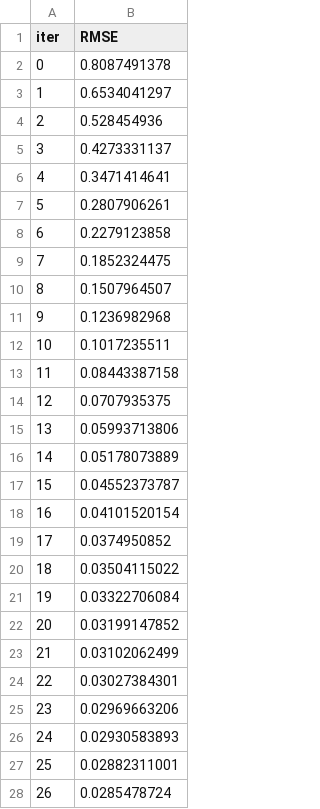
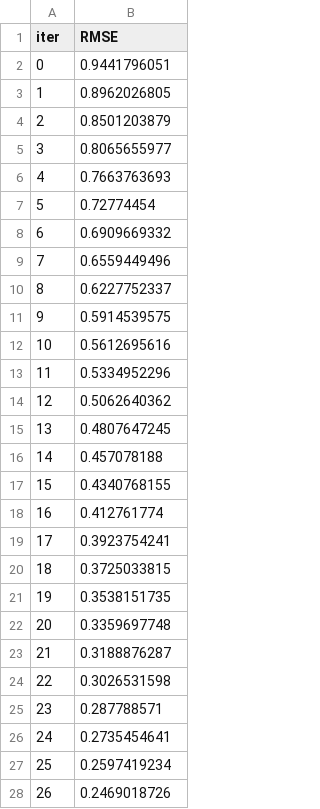
Before and after one commit to shangyuan191/TaBLEau, a TSV file: catboost_info/learn_error.tsv, drawn as a sheet; only a part is shown; the diff covers the shown part only.

```diff
--- a/catboost_info/learn_error.tsv
+++ b/catboost_info/learn_error.tsv
@@ -1,28 +1,28 @@
 iter	RMSE
-0	0.8087491378
-1	0.6534041297
-2	0.528454936
-3	0.4273331137
-4	0.3471414641
-5	0.2807906261
-6	0.2279123858
-7	0.1852324475
-8	0.1507964507
-9	0.1236982968
-10	0.1017235511
-11	0.08443387158
-12	0.0707935375
-13	0.05993713806
-14	0.05178073889
-15	0.04552373787
-16	0.04101520154
-17	0.0374950852
-18	0.03504115022
-19	0.03322706084
-20	0.03199147852
-21	0.03102062499
-22	0.03027384301
-23	0.02969663206
-24	0.02930583893
-25	0.02882311001
-26	0.0285478724
+0	0.9441796051
+1	0.8962026805
+2	0.8501203879
+3	0.8065655977
+4	0.7663763693
+5	0.72774454
+6	0.6909669332
+7	0.6559449496
+8	0.6227752337
+9	0.5914539575
+10	0.5612695616
+11	0.5334952296
+12	0.5062640362
+13	0.4807647245
+14	0.457078188
+15	0.4340768155
+16	0.412761774
+17	0.3923754241
+18	0.3725033815
+19	0.3538151735
+20	0.3359697748
+21	0.3188876287
+22	0.3026531598
+23	0.287788571
+24	0.2735454641
+25	0.2597419234
+26	0.2469018726
```
Also changed, not shown: 173 edited cells elsewhere in this file, catboost_info/time_left.tsv, 10 other files.
